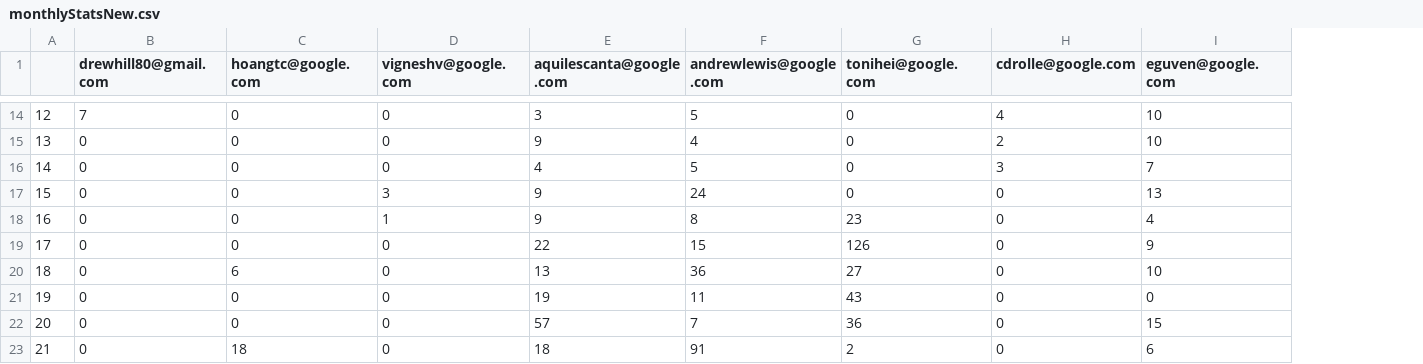
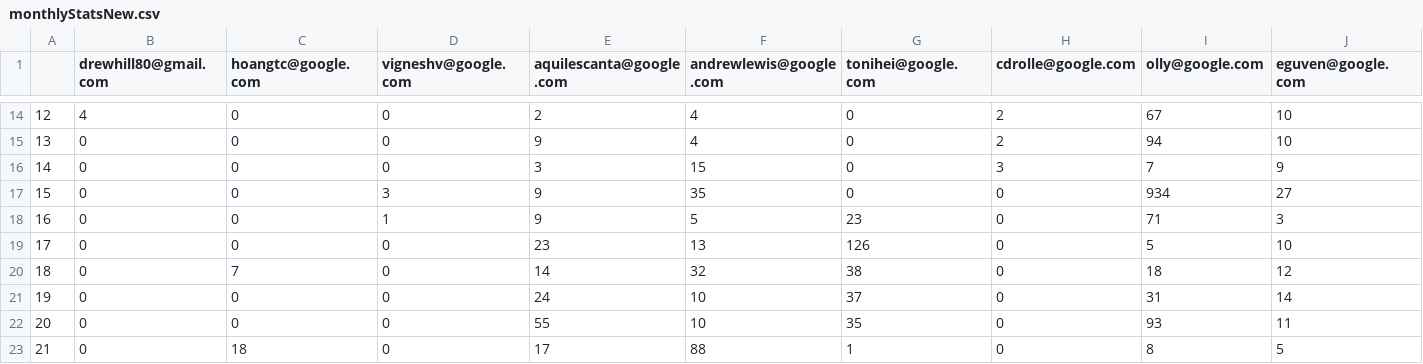
Before and after one commit to nandanparikh/CS230, a CSV file: Code/testResults/ExoPlayer/monthlyStatsNew.csv, drawn as a sheet; only a part is shown, gaps mark what is left out; addresses are those after the commit; the diff covers the shown part only; the diff names each change by its address in the sheet, - before the commit and + after, or states it on an @@ line.

```diff
--- a/Code/testResults/ExoPlayer/monthlyStatsNew.csv
+++ b/Code/testResults/ExoPlayer/monthlyStatsNew.csv
+column I (olly@google.com), rows 14-23: 67 | 94 | 7 | 934 | 71 | 5 | 18 | 31 | 93 | 8
-B14 (drewhill80@gmail.com): 7
+B14 (drewhill80@gmail.com): 4
-E14 (aquilescanta@google.com): 3
+E14 (aquilescanta@google.com): 2
-F14 (andrewlewis@google.com): 5
+F14 (andrewlewis@google.com): 4
-H14 (cdrolle@google.com): 4
+H14 (cdrolle@google.com): 2
-E16 (aquilescanta@google.com): 4
+E16 (aquilescanta@google.com): 3
-F16 (andrewlewis@google.com): 5
+F16 (andrewlewis@google.com): 15
-J16 (eguven@google.com): 7
+J16 (eguven@google.com): 9
-F17 (andrewlewis@google.com): 24
+F17 (andrewlewis@google.com): 35
-J17 (eguven@google.com): 13
+J17 (eguven@google.com): 27
-F18 (andrewlewis@google.com): 8
+F18 (andrewlewis@google.com): 5
-J18 (eguven@google.com): 4
+J18 (eguven@google.com): 3
-E19 (aquilescanta@google.com): 22
+E19 (aquilescanta@google.com): 23
-F19 (andrewlewis@google.com): 15
+F19 (andrewlewis@google.com): 13
-J19 (eguven@google.com): 9
+J19 (eguven@google.com): 10
-C20 (hoangtc@google.com): 6
+C20 (hoangtc@google.com): 7
-E20 (aquilescanta@google.com): 13
+E20 (aquilescanta@google.com): 14
-F20 (andrewlewis@google.com): 36
+F20 (andrewlewis@google.com): 32
-G20 (tonihei@google.com): 27
+G20 (tonihei@google.com): 38
-J20 (eguven@google.com): 10
+J20 (eguven@google.com): 12
-E21 (aquilescanta@google.com): 19
+E21 (aquilescanta@google.com): 24
-F21 (andrewlewis@google.com): 11
+F21 (andrewlewis@google.com): 10
-G21 (tonihei@google.com): 43
+G21 (tonihei@google.com): 37
-J21 (eguven@google.com): 0
+J21 (eguven@google.com): 14
-E22 (aquilescanta@google.com): 57
+E22 (aquilescanta@google.com): 55
-F22 (andrewlewis@google.com): 7
+F22 (andrewlewis@google.com): 10
-G22 (tonihei@google.com): 36
+G22 (tonihei@google.com): 35
-J22 (eguven@google.com): 15
+J22 (eguven@google.com): 11
-E23 (aquilescanta@google.com): 18
+E23 (aquilescanta@google.com): 17
-F23 (andrewlewis@google.com): 91
+F23 (andrewlewis@google.com): 88
-G23 (tonihei@google.com): 2
+G23 (tonihei@google.com): 1
-J23 (eguven@google.com): 6
+J23 (eguven@google.com): 5
```
Also changed, not shown: 32 edited cells elsewhere in this file, Code/testResults/ExoPlayer/monthlyStatsTotal.csv, 51 other files.
